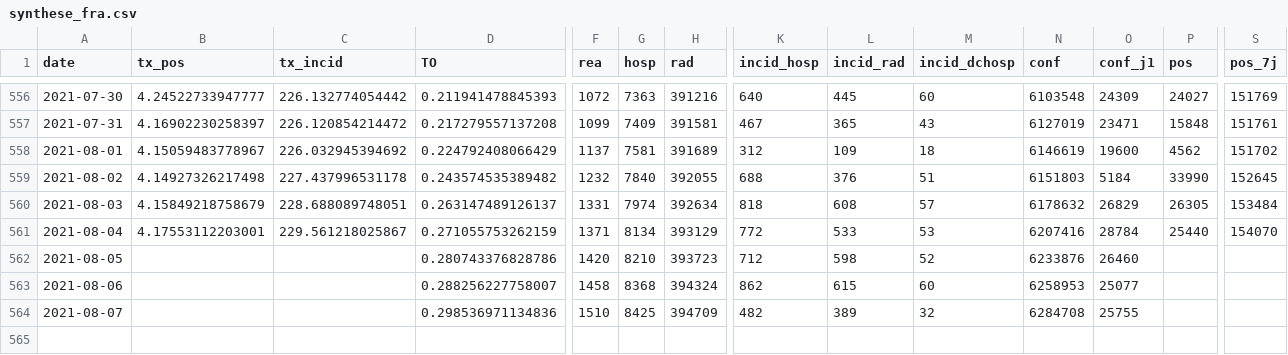
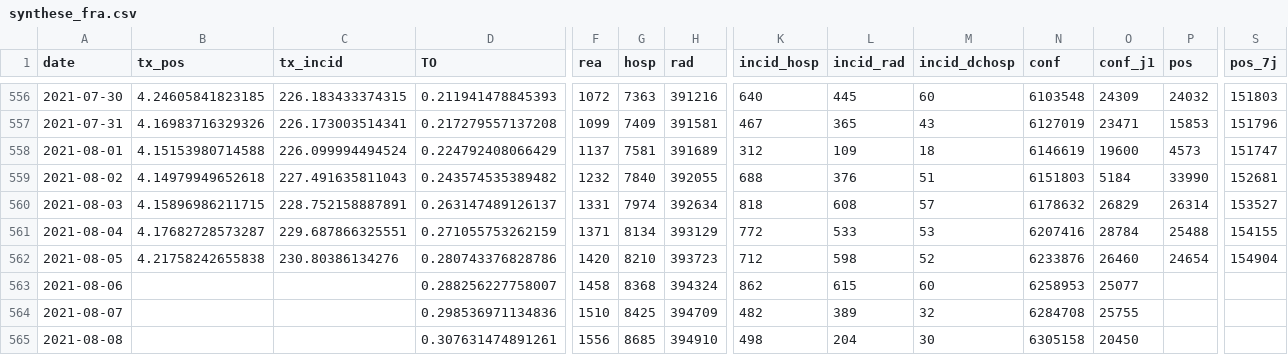
Before and after one commit to etalab/data-covid19-dashboard-widgets, a CSV file: files_previous/synthese_fra.csv, drawn as a sheet; only a part is shown, gaps mark what is left out; rows hold the shown columns only; the diff covers the shown part only; the diff names each change by its address in the sheet, - before the commit and + after, or states it on an @@ line.

```diff
--- a/files_previous/synthese_fra.csv
+++ b/files_previous/synthese_fra.csv
-B556 (tx_pos): 4.24522733947777
+B556 (tx_pos): 4.24605841823185
-C556 (tx_incid): 226.132774054442
+C556 (tx_incid): 226.183433374315
-P556 (pos): 24027
+P556 (pos): 24032
-S556 (pos_7j): 151769
+S556 (pos_7j): 151803
-B557 (tx_pos): 4.16902230258397
+B557 (tx_pos): 4.16983716329326
-C557 (tx_incid): 226.120854214472
+C557 (tx_incid): 226.173003514341
-P557 (pos): 15848
+P557 (pos): 15853
-S557 (pos_7j): 151761
+S557 (pos_7j): 151796
-B558 (tx_pos): 4.15059483778967
+B558 (tx_pos): 4.15153980714588
-C558 (tx_incid): 226.032945394692
+C558 (tx_incid): 226.099994494524
-P558 (pos): 4562
+P558 (pos): 4573
-S558 (pos_7j): 151702
+S558 (pos_7j): 151747
-B559 (tx_pos): 4.14927326217498
+B559 (tx_pos): 4.14979949652618
-C559 (tx_incid): 227.437996531178
+C559 (tx_incid): 227.491635811043
-S559 (pos_7j): 152645
+S559 (pos_7j): 152681
-B560 (tx_pos): 4.15849218758679
+B560 (tx_pos): 4.15896986211715
-C560 (tx_incid): 228.688089748051
+C560 (tx_incid): 228.752158887891
-P560 (pos): 26305
+P560 (pos): 26314
-S560 (pos_7j): 153484
+S560 (pos_7j): 153527
-B561 (tx_pos): 4.17553112203001
+B561 (tx_pos): 4.17682728573287
-C561 (tx_incid): 229.561218025867
+C561 (tx_incid): 229.687866325551
-P561 (pos): 25440
+P561 (pos): 25488
-S561 (pos_7j): 154070
+S561 (pos_7j): 154155
-B562 (tx_pos): (empty)
+B562 (tx_pos): 4.21758242655838
-C562 (tx_incid): (empty)
+C562 (tx_incid): 230.80386134276
-P562 (pos): (empty)
+P562 (pos): 24654
-S562 (pos_7j): (empty)
+S562 (pos_7j): 154904
+row 565: 2021-08-08 |  |  | 0.307631474891261 | 1556 | 8685 | 394910 | 498 | 204 | 30 | 6305158 | 20450
```
Also changed, not shown: 63 edited cells elsewhere in this file, files_new/prop_variants_reg.csv, files_new/taux_reg.csv, 33 other files.
